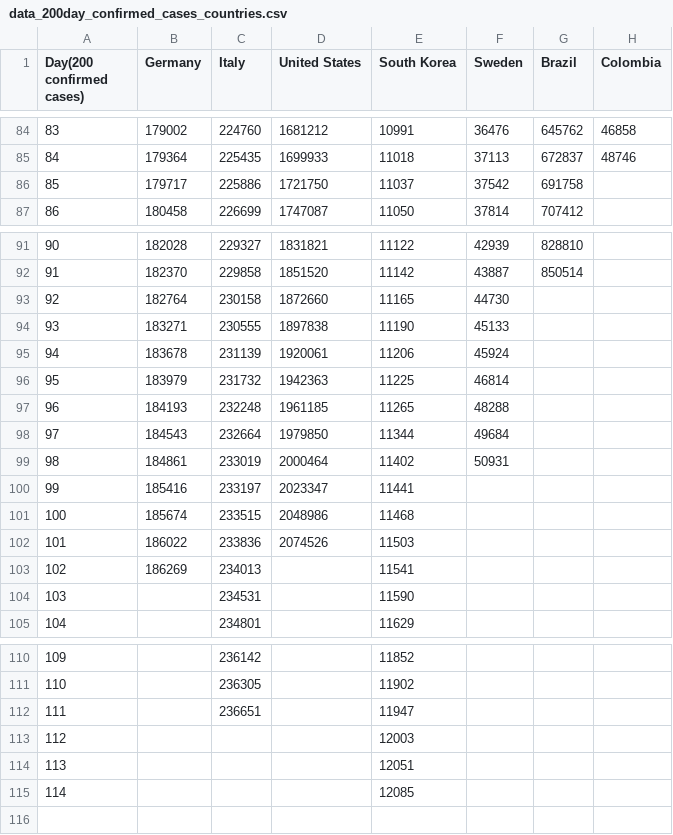
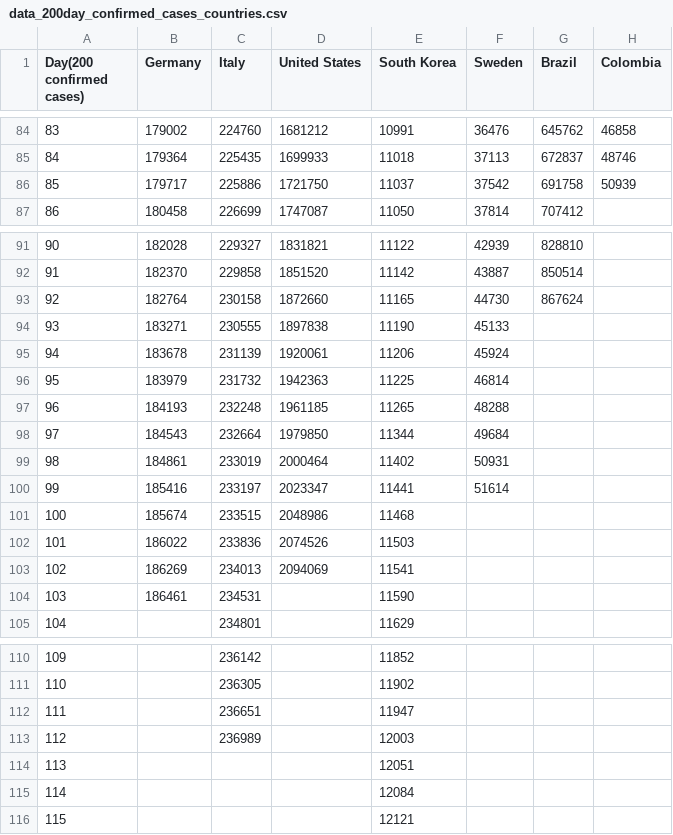
Before and after one commit to ideascol/covid19, a CSV file: data/data_200day_confirmed_cases_countries.csv, drawn as a sheet; only a part is shown, gaps mark what is left out.

```diff
--- a/data/data_200day_confirmed_cases_countries.csv
+++ b/data/data_200day_confirmed_cases_countries.csv
@@ -85,3 +85,3 @@ Day(200 confirmed cases),Germany,Italy,United States,South Korea,Sweden,Brazil,C
 84,179364,225435,1699933,11018,37113,672837,48746
-85,179717,225886,1721750,11037,37542,691758,
+85,179717,225886,1721750,11037,37542,691758,50939
 86,180458,226699,1747087,11050,37814,707412,
@@ -92,3 +92,3 @@ Day(200 confirmed cases),Germany,Italy,United States,South Korea,Sweden,Brazil,C
 91,182370,229858,1851520,11142,43887,850514,
-92,182764,230158,1872660,11165,44730,,
+92,182764,230158,1872660,11165,44730,867624,
 93,183271,230555,1897838,11190,45133,,
@@ -99,7 +99,7 @@ Day(200 confirmed cases),Germany,Italy,United States,South Korea,Sweden,Brazil,C
 98,184861,233019,2000464,11402,50931,,
-99,185416,233197,2023347,11441,,,
+99,185416,233197,2023347,11441,51614,,
 100,185674,233515,2048986,11468,,,
 101,186022,233836,2074526,11503,,,
-102,186269,234013,,11541,,,
-103,,234531,,11590,,,
+102,186269,234013,2094069,11541,,,
+103,186461,234531,,11590,,,
 104,,234801,,11629,,,
@@ -112,4 +112,5 @@ Day(200 confirmed cases),Germany,Italy,United States,South Korea,Sweden,Brazil,C
 111,,236651,,11947,,,
-112,,,,12003,,,
+112,,236989,,12003,,,
 113,,,,12051,,,
-114,,,,12085,,,
+114,,,,12084,,,
+115,,,,12121,,,
```
Also changed, not shown: data/data_200day_tests_countries.csv, data/data_million_confirmed_cases_countries.csv, 9 other files.
